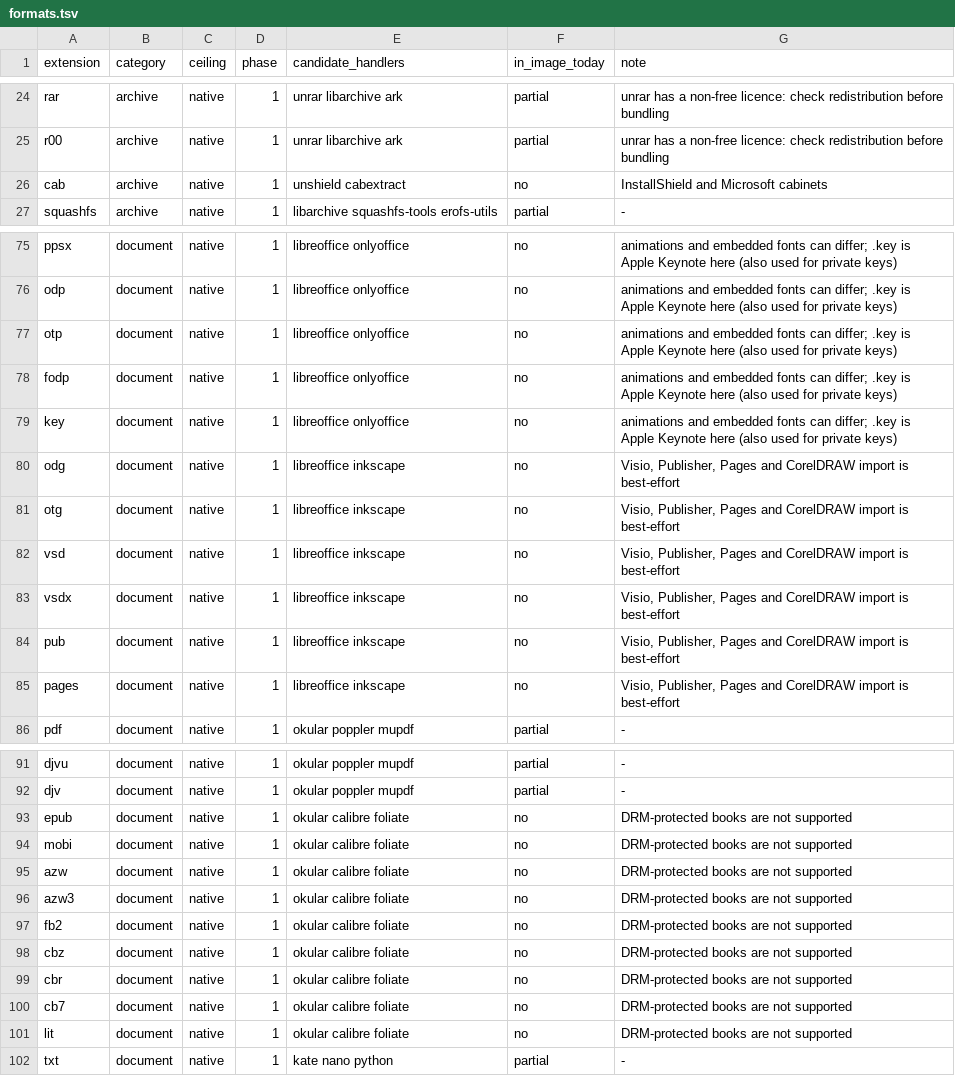
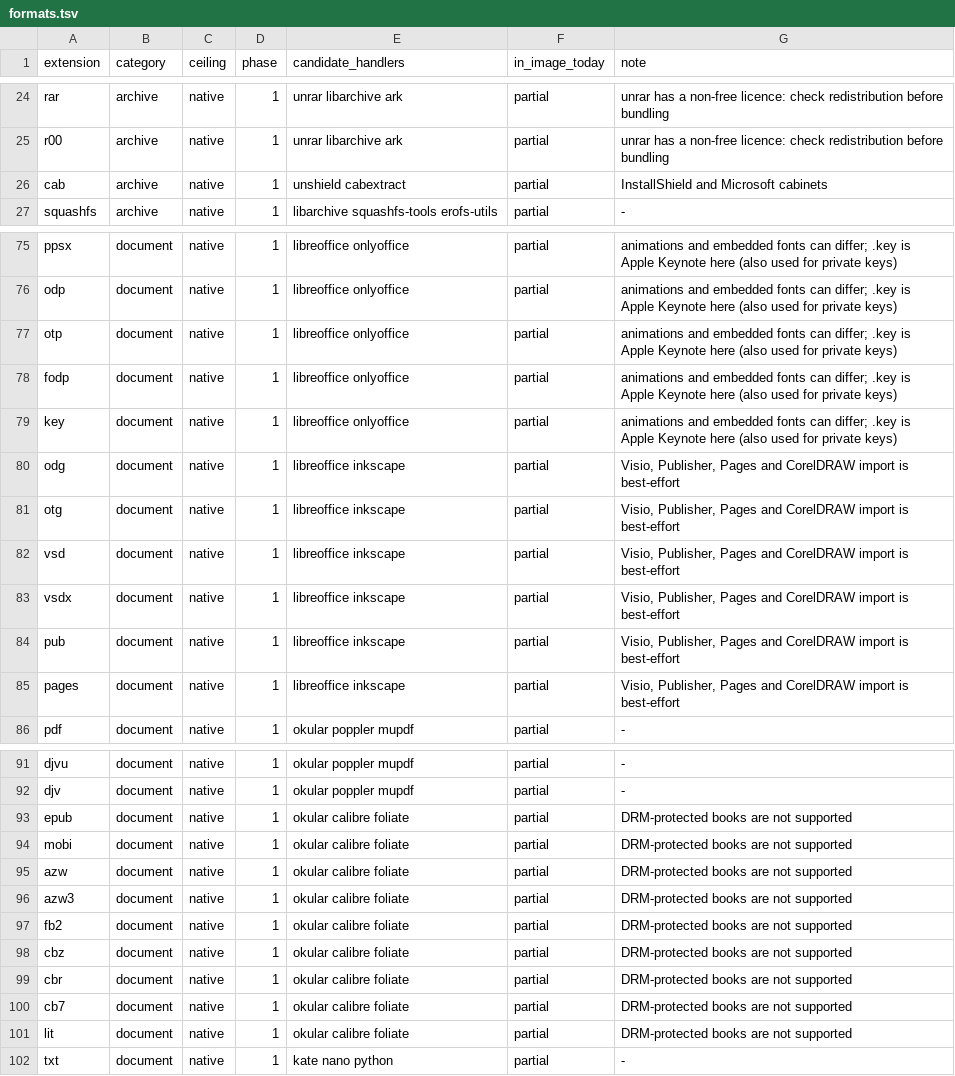
Before and after one commit to Fredy-E/FroodzOS, a TSV file: docs/compat/formats.tsv, drawn as a sheet; only a part is shown, gaps mark what is left out; the diff covers the shown part only; the diff names each change by its address in the sheet, - before the commit and + after, or states it on an @@ line.

```diff
--- a/docs/compat/formats.tsv
+++ b/docs/compat/formats.tsv
-F26 (in_image_today): no
+F26 (in_image_today): partial
-F75:F85 (in_image_today): no
+F75:F85 (in_image_today): partial
-F93:F101 (in_image_today): no
+F93:F101 (in_image_today): partial
```
Also changed, not shown: 71 edited cells elsewhere in this file, 14 other files.
